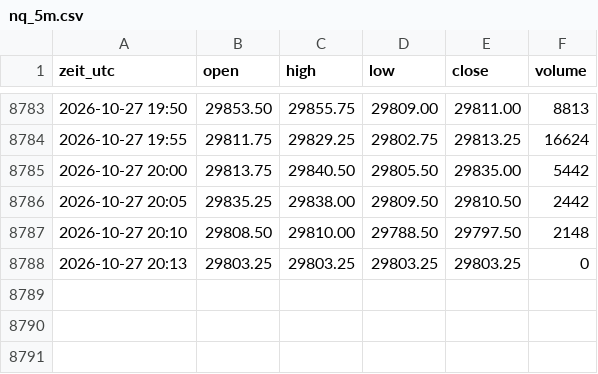
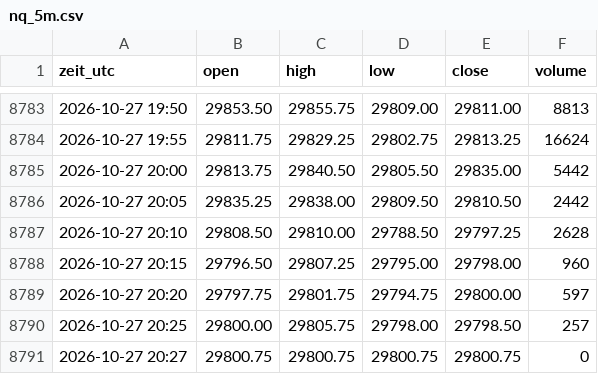
Before and after one commit to salobig575-coder/nq-daten, a CSV file: data/nq_5m.csv, drawn as a sheet; only a part is shown, gaps mark what is left out.

```diff
--- a/data/nq_5m.csv
+++ b/data/nq_5m.csv
@@ -8786,3 +8786,6 @@ zeit_utc,open,high,low,close,volume
 2026-10-27 20:05,29835.25,29838.00,29809.50,29810.50,2442
-2026-10-27 20:10,29808.50,29810.00,29788.50,29797.50,2148
-2026-10-27 20:13,29803.25,29803.25,29803.25,29803.25,0
+2026-10-27 20:10,29808.50,29810.00,29788.50,29797.25,2628
+2026-10-27 20:15,29796.50,29807.25,29795.00,29798.00,960
+2026-10-27 20:20,29797.75,29801.75,29794.75,29800.00,597
+2026-10-27 20:25,29800.00,29805.75,29798.00,29798.50,257
+2026-10-27 20:27,29800.75,29800.75,29800.75,29800.75,0
```
Also changed, not shown: data/btc_15m.csv, data/btc_30m.csv, 22 other files.
